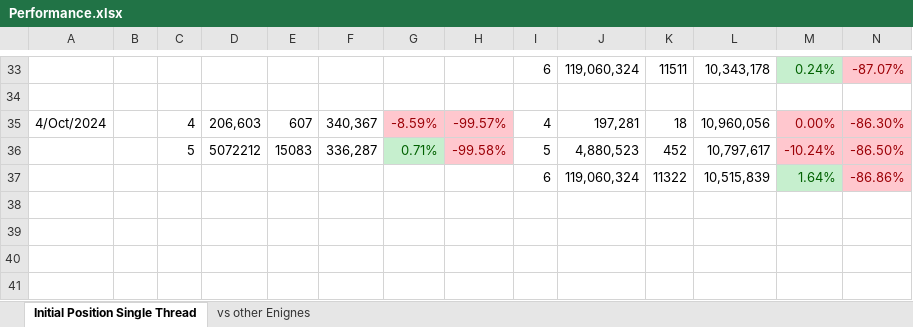
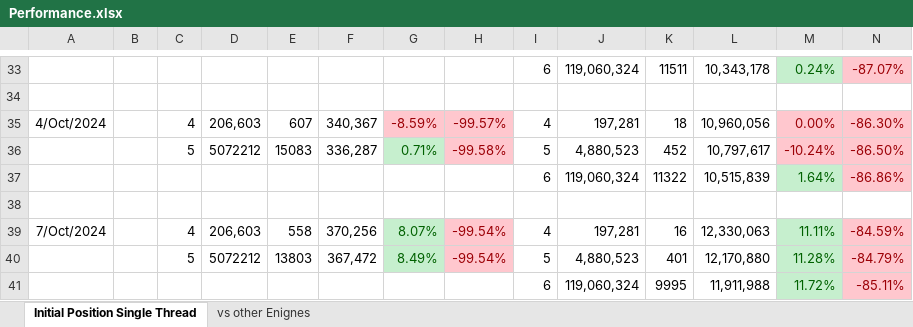
Before and after one commit to claudio-audisio/clace, an Excel workbook: docs/Performance.xlsx, sheet Initial Position Single Thread, drawn as a sheet; only a part is shown, gaps mark what is left out; values as stored, in another font and other column widths than the file's, no borders; rows hold the shown columns only; the diff names each change by its address in the sheet, - before the commit and + after, or states it on an @@ line.

```diff
--- a/docs/Performance.xlsx (sheet Initial Position Single Thread)
+++ b/docs/Performance.xlsx (sheet Initial Position Single Thread)
+row 38: (empty)
+row 39: 7/Oct/2024 |  | 4 | 206,603 | 558 | 370,256 | 8.07% | -99.54% | 4 | 197,281 | 16 | 12,330,063 | 11.11% | -84.59%
+row 40:  |  | 5 | 5072212 | 13803 | 367,472 | 8.49% | -99.54% | 5 | 4,880,523 | 401 | 12,170,880 | 11.28% | -84.79%
+row 41:  |  |  |  |  |  |  |  | 6 | 119,060,324 | 9995 | 11,911,988 | 11.72% | -85.11%
```
Also changed, not shown: 22 other files.
